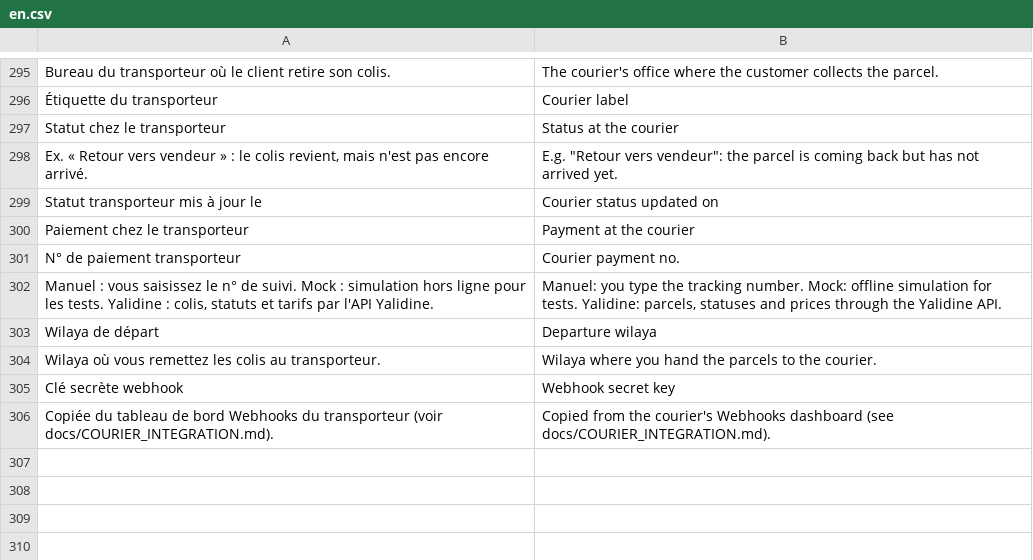
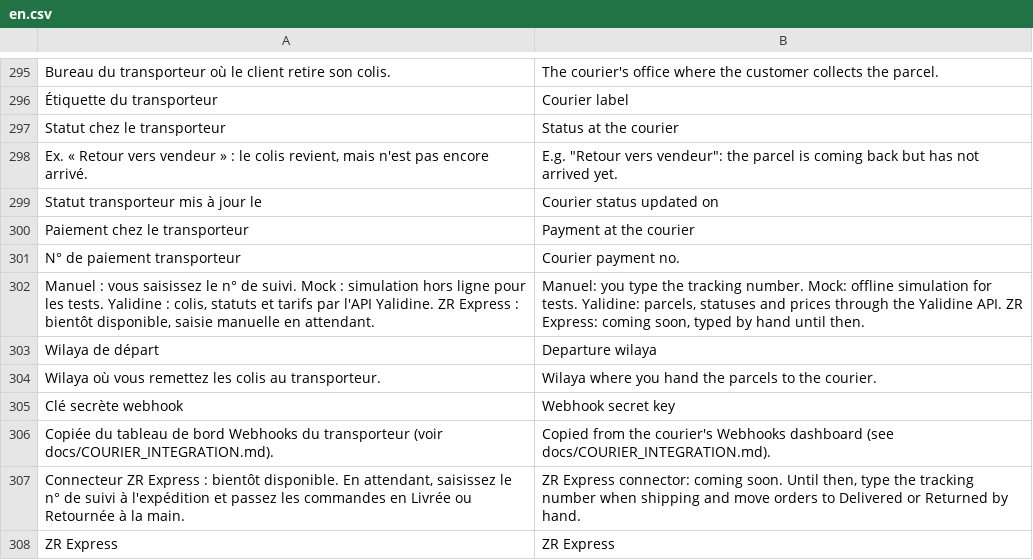
Before and after one commit to adem-max/dafter-cod, a CSV file: dz_cod/translations/en.csv, drawn as a sheet; only a part is shown, gaps mark what is left out.

```diff
--- a/dz_cod/translations/en.csv
+++ b/dz_cod/translations/en.csv
@@ -301,3 +301,3 @@ Paiement chez le transporteur,Payment at the courier
 N° de paiement transporteur,Courier payment no.
-"Manuel : vous saisissez le n° de suivi. Mock : simulation hors ligne pour les tests. Yalidine : colis, statuts et tarifs par l'API Yalidine.","Manuel: you type the tracking number. Mock: offline simulation for tests. Yalidine: parcels, statuses and prices through the Yalidine API."
+"Manuel : vous saisissez le n° de suivi. Mock : simulation hors ligne pour les tests. Yalidine : colis, statuts et tarifs par l'API Yalidine. ZR Express : bientôt disponible, saisie manuelle en attendant.","Manuel: you type the tracking number. Mock: offline simulation for tests. Yalidine: parcels, statuses and prices through the Yalidine API. ZR Express: coming soon, typed by hand until then."
 Wilaya de départ,Departure wilaya
@@ -306 +306,3 @@ Clé secrète webhook,Webhook secret key
 Copiée du tableau de bord Webhooks du transporteur (voir docs/COURIER_INTEGRATION.md).,Copied from the courier's Webhooks dashboard (see docs/COURIER_INTEGRATION.md).
+"Connecteur ZR Express : bientôt disponible. En attendant, saisissez le n° de suivi à l'expédition et passez les commandes en Livrée ou Retournée à la main.","ZR Express connector: coming soon. Until then, type the tracking number when shipping and move orders to Delivered or Returned by hand."
+ZR Express,ZR Express
```
Also changed, not shown: dz_cod/translations/ar.csv, 10 other files.
